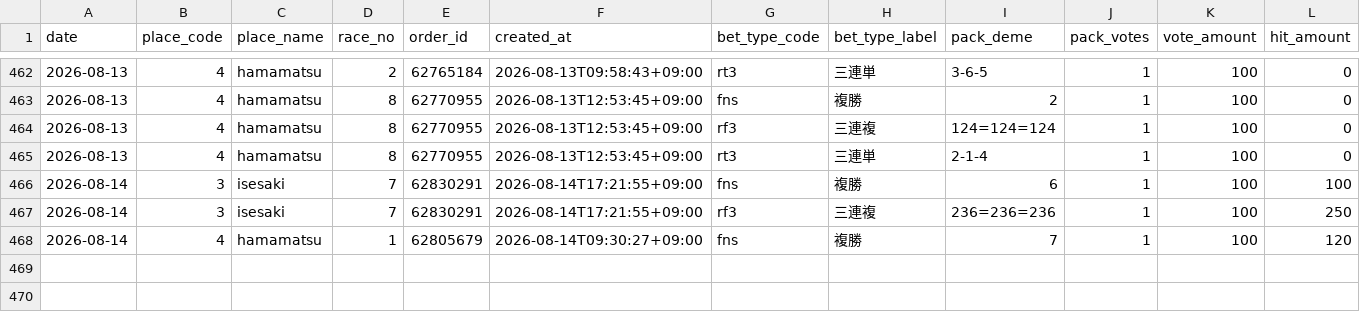
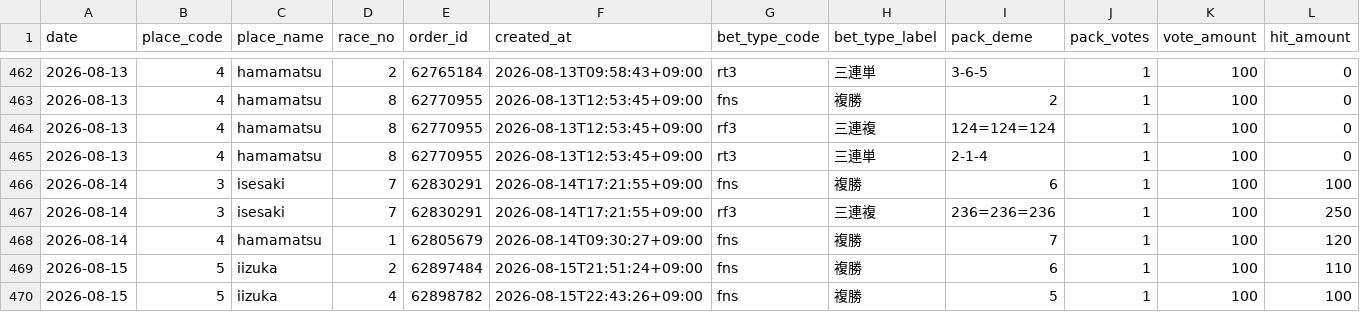
Before and after one commit to Tower2007/auto-racing-ai, a CSV file: data/bet_history_detail.csv, drawn as a sheet; only a part is shown, gaps mark what is left out; rows hold the shown columns only; the diff names each change by its address in the sheet, - before the commit and + after, or states it on an @@ line.

```diff
--- a/data/bet_history_detail.csv
+++ b/data/bet_history_detail.csv
+row 469: 2026-08-15 | 5 | iizuka | 2 | 62897484 | 2026-08-15T21:51:24+09:00 | fns | 複勝 | 6 | 1 | 100 | 110
+row 470: 2026-08-15 | 5 | iizuka | 4 | 62898782 | 2026-08-15T22:43:26+09:00 | fns | 複勝 | 5 | 1 | 100 | 100
```
Also changed, not shown: data/bet_history.csv, 4 other files.
